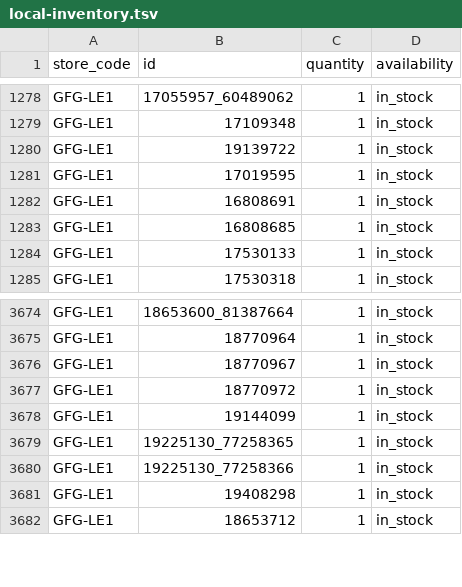
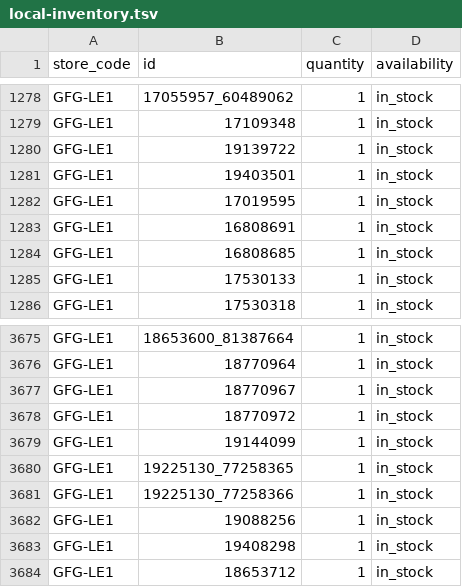
Before and after one commit to Geekmagic1983/gfg-local-inventory, a TSV file: docs/local-inventory.tsv, drawn as a sheet; only a part is shown, gaps mark what is left out; the diff names each change by its address in the sheet, - before the commit and + after, or states it on an @@ line.

```diff
--- a/docs/local-inventory.tsv
+++ b/docs/local-inventory.tsv
+row 1281: GFG-LE1 | 19403501 | 1 | in_stock
+row 3682: GFG-LE1 | 19088256 | 1 | in_stock
```
